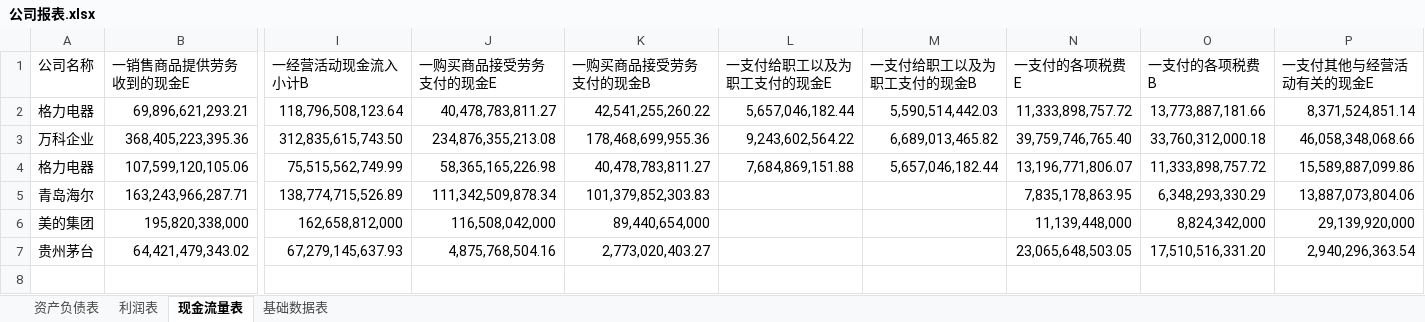
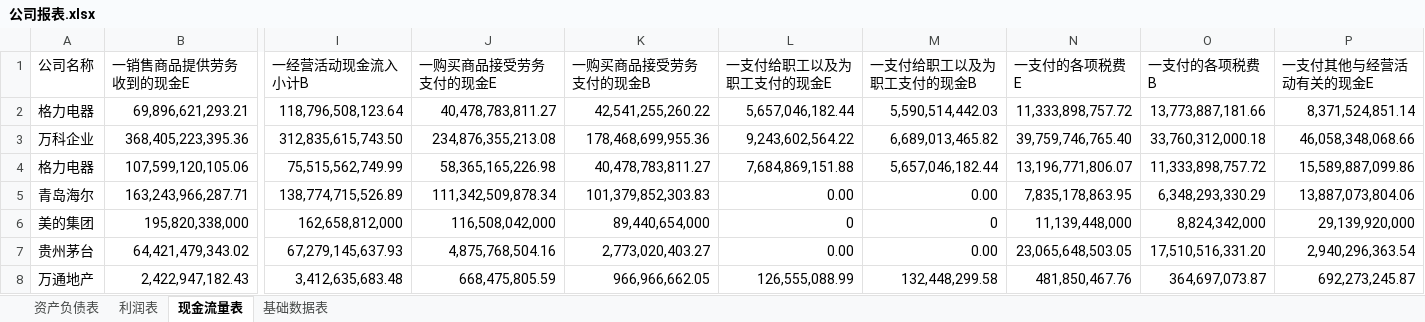
Before and after one commit to willsound/DataStu, an Excel workbook: Dataset/公司报表.xlsx, sheet 现金流量表, drawn as a sheet; only a part is shown, gaps mark what is left out; values as stored, in another font and other column widths than the file's, no borders; rows hold the shown columns only; the diff names each change by its address in the sheet, - before the commit and + after, or states it on an @@ line.

```diff
--- a/Dataset/公司报表.xlsx (sheet 现金流量表)
+++ b/Dataset/公司报表.xlsx (sheet 现金流量表)
-L5 (一支付给职工以及为职工支付的现金E): (empty)
+L5 (一支付给职工以及为职工支付的现金E): 0.00
-M5 (一支付给职工以及为职工支付的现金B): (empty)
+M5 (一支付给职工以及为职工支付的现金B): 0.00
-L6 (一支付给职工以及为职工支付的现金E): (empty)
+L6 (一支付给职工以及为职工支付的现金E): 0
-M6 (一支付给职工以及为职工支付的现金B): (empty)
+M6 (一支付给职工以及为职工支付的现金B): 0
-L7 (一支付给职工以及为职工支付的现金E): (empty)
+L7 (一支付给职工以及为职工支付的现金E): 0.00
-M7 (一支付给职工以及为职工支付的现金B): (empty)
+M7 (一支付给职工以及为职工支付的现金B): 0.00
+row 8: 万通地产 | 2,422,947,182.43 | 3,412,635,683.48 | 668,475,805.59 | 966,966,662.05 | 126,555,088.99 | 132,448,299.58 | 481,850,467.76 | 364,697,073.87 | 692,273,245.87
```
Also changed, not shown: sheet 资产负债表, sheet 利润表, sheet 基础数据表, 3 other files.
